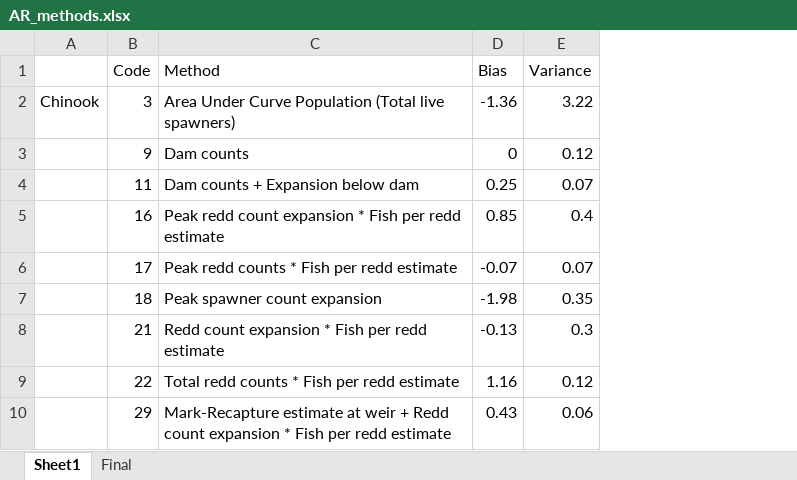
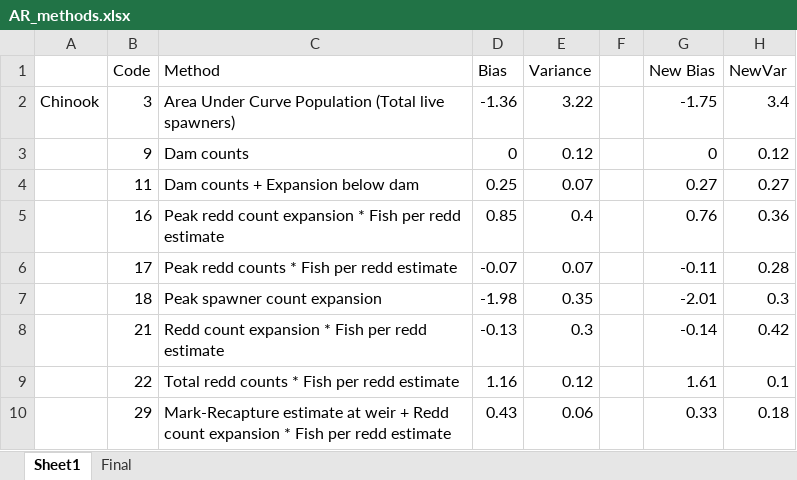
Before and after one commit to themacfreezie/survey, an Excel workbook: data/clean/AR_methods.xlsx, sheet Sheet1, drawn as a sheet; only a part is shown; values as stored, in another font and other column widths than the file's, no borders; the diff names each change by its address in the sheet, - before the commit and + after, or states it on an @@ line.

```diff
--- a/data/clean/AR_methods.xlsx (sheet Sheet1)
+++ b/data/clean/AR_methods.xlsx (sheet Sheet1)
+column F, empty
+column G (New Bias), rows 2-10: -1.75 | 0 | 0.27 | 0.76 | -0.11 | -2.01 | -0.14 | 1.61 | 0.33
+column H (NewVar), rows 2-10: 3.4 | 0.12 | 0.27 | 0.36 | 0.28 | 0.3 | 0.42 | 0.1 | 0.18
```
Also changed, not shown: sheet Final, 24 other files.
